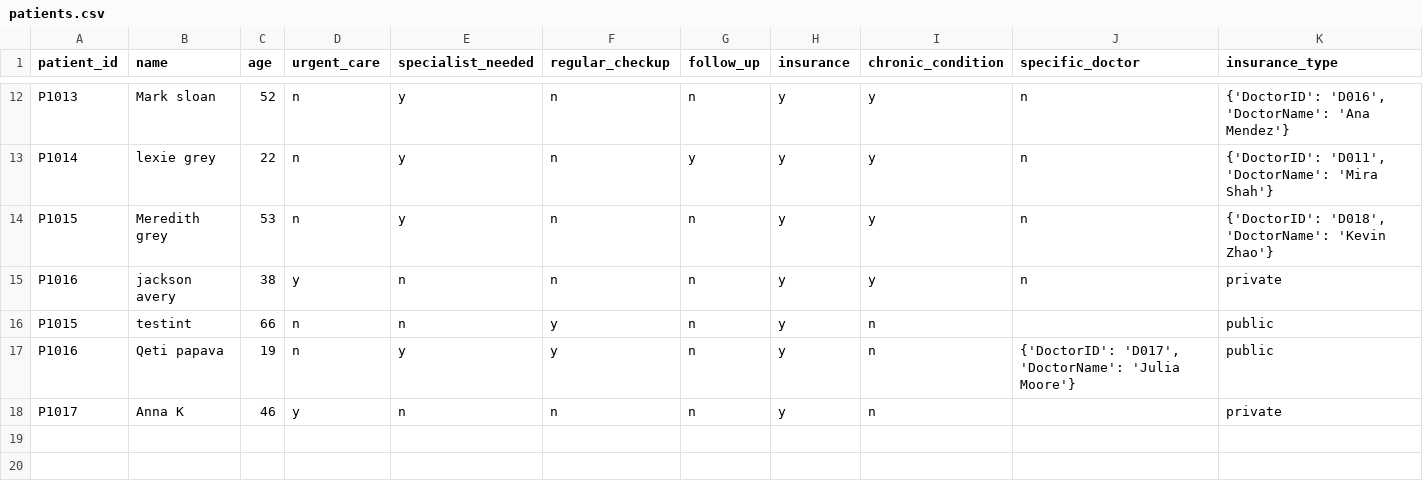
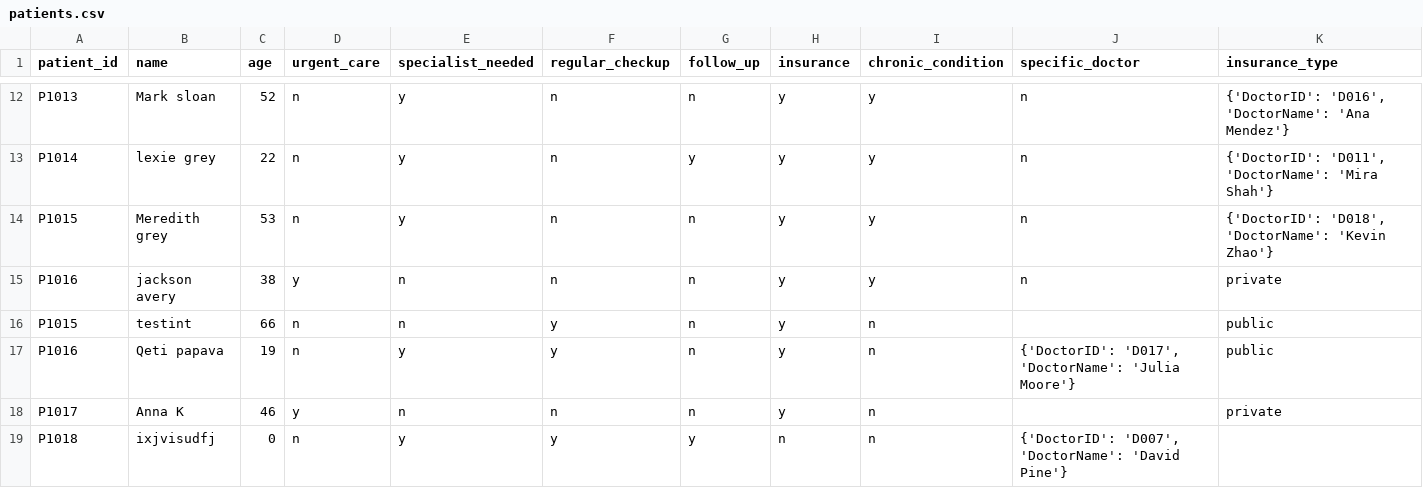
Before and after one commit to E-l-i-s/ERenterance, a CSV file: data/patients.csv, drawn as a sheet; only a part is shown, gaps mark what is left out; the diff names each change by its address in the sheet, - before the commit and + after, or states it on an @@ line.

```diff
--- a/data/patients.csv
+++ b/data/patients.csv
+row 19: P1018 | ixjvisudfj | 0 | n | y | y | y | n | n | {'DoctorID': 'D007', 'DoctorName': 'David Pine'}
```
Also changed, not shown: data/payment_history.csv, 1 other file.
